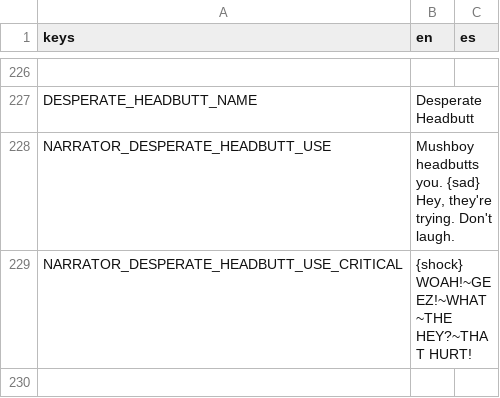
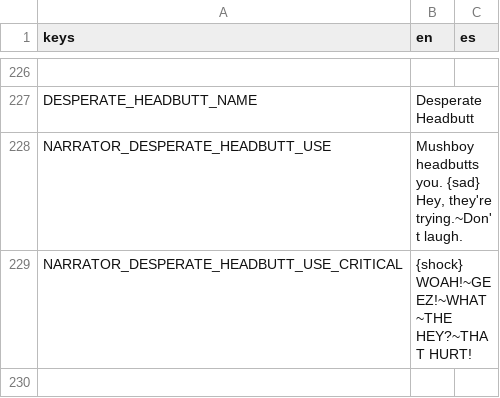
Before and after one commit to Lucrecious/arpeegees, a CSV file: dialogue_localized.csv, drawn as a sheet; only a part is shown, gaps mark what is left out; the diff names each change by its address in the sheet, - before the commit and + after, or states it on an @@ line.

```diff
--- a/dialogue_localized.csv
+++ b/dialogue_localized.csv
-B228 (en): …Hey, they're trying. Don't laugh.
+B228 (en): …Hey, they're trying.~Don't laugh.
```
Also changed, not shown: 3 other files.
